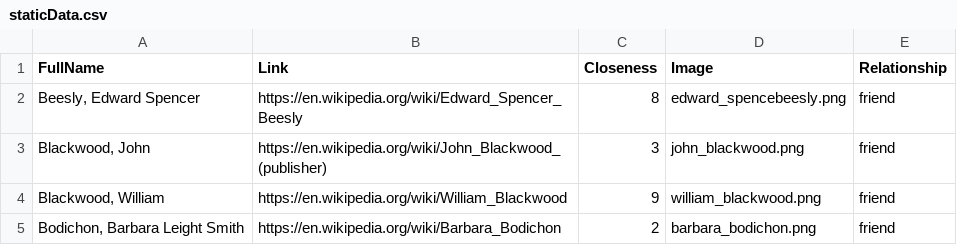
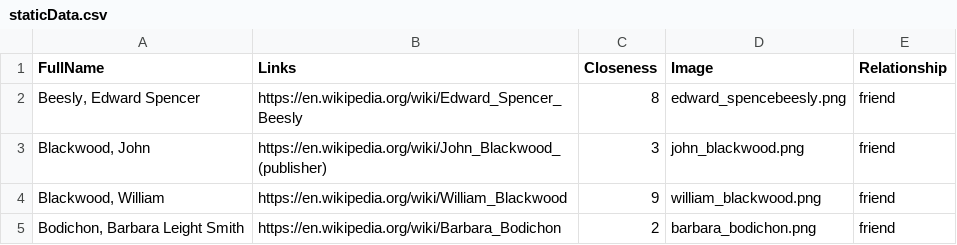
Before and after one commit to tfin19/relationship, a CSV file: data/staticData.csv, drawn as a sheet; only a part is shown.

```diff
--- a/data/staticData.csv
+++ b/data/staticData.csv
@@ -1,2 +1,2 @@
-FullName,Link,Closeness,Image,Relationship
+FullName,Links,Closeness,Image,Relationship
 "Beesly, Edward Spencer",https://en.wikipedia.org/wiki/Edward_Spencer_Beesly,8,edward_spencebeesly.png,friend
```
Also changed, not shown: data/ge_people.csv, 2 other files.
